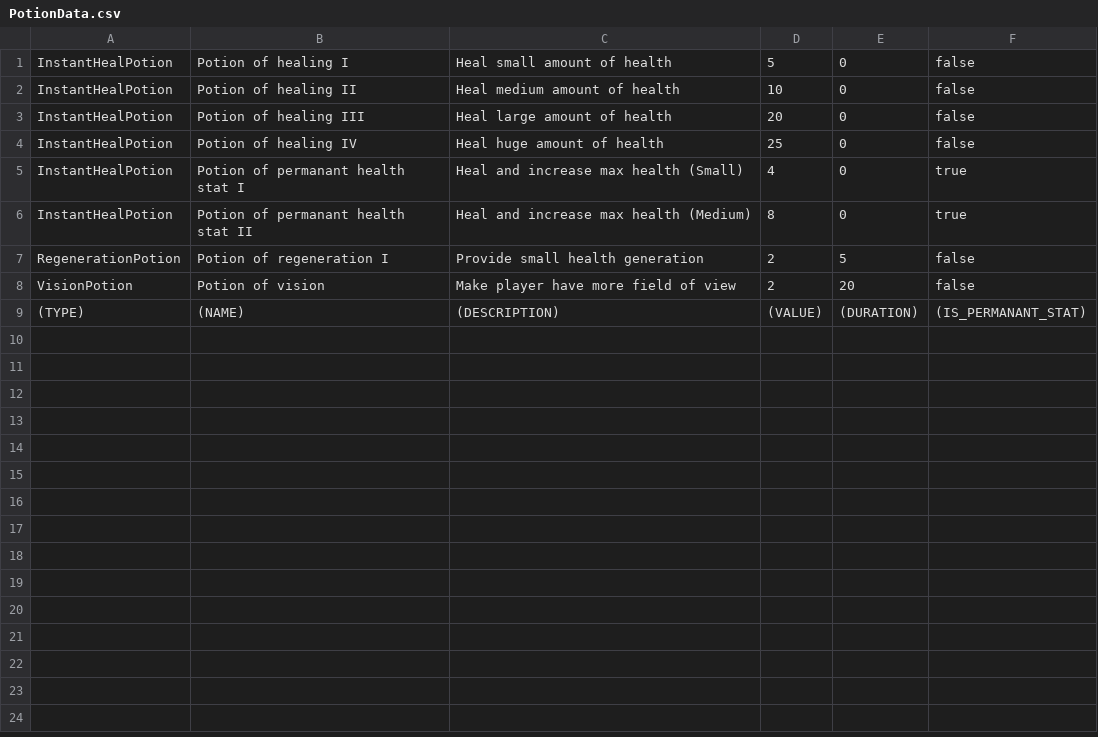
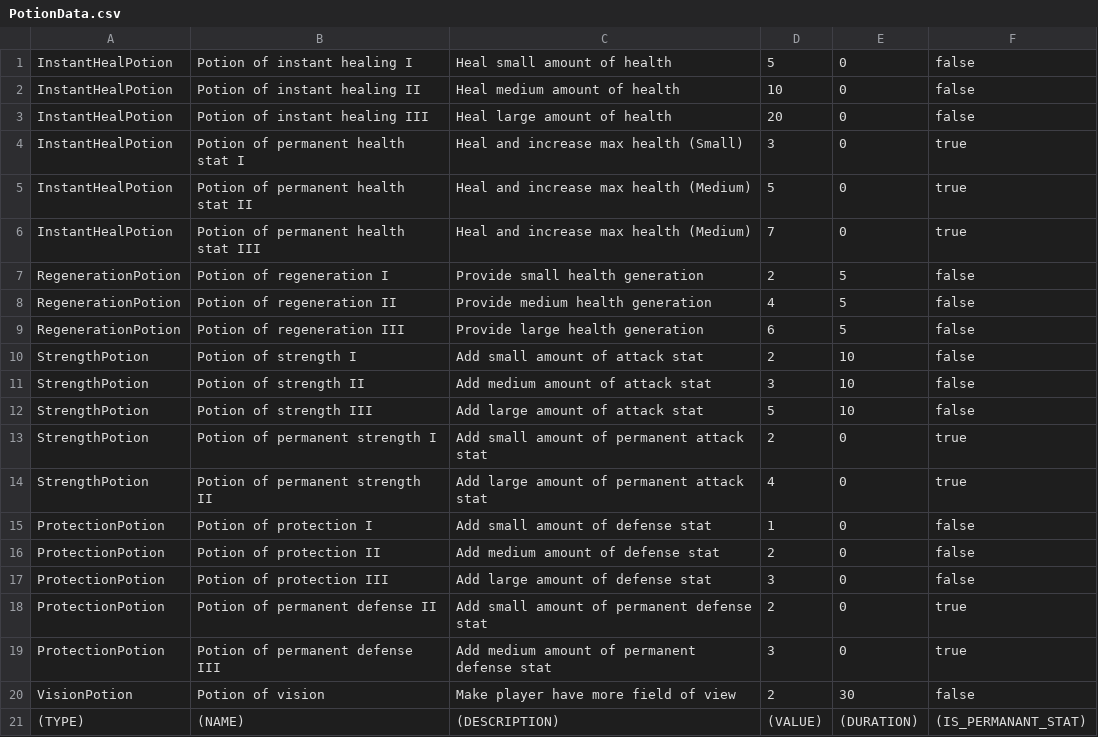
Before and after one commit to PKhing/pixoul, a CSV file: res/csv/PotionData.csv, drawn as a sheet.

Commit message:
Add new PotionData and make item description more understandable

```diff
--- a/res/csv/PotionData.csv
+++ b/res/csv/PotionData.csv
@@ -1,9 +1,21 @@
-InstantHealPotion,Potion of healing I,Heal small amount of health,5,0,false
-InstantHealPotion,Potion of healing II,Heal medium amount of health,10,0,false
-InstantHealPotion,Potion of healing III,Heal large amount of health,20,0,false
-InstantHealPotion,Potion of healing IV,Heal huge amount of health,25,0,false
-InstantHealPotion,Potion of permanant health stat I,Heal and increase max health (Small),4,0,true
-InstantHealPotion,Potion of permanant health stat II,Heal and increase max health (Medium),8,0,true
+InstantHealPotion,Potion of instant healing I,Heal small amount of health,5,0,false
+InstantHealPotion,Potion of instant healing II,Heal medium amount of health,10,0,false
+InstantHealPotion,Potion of instant healing III,Heal large amount of health,20,0,false
+InstantHealPotion,Potion of permanent health stat I,Heal and increase max health (Small),3,0,true
+InstantHealPotion,Potion of permanent health stat II,Heal and increase max health (Medium),5,0,true
+InstantHealPotion,Potion of permanent health stat III,Heal and increase max health (Medium),7,0,true
 RegenerationPotion,Potion of regeneration I,Provide small health generation,2,5,false
-VisionPotion,Potion of vision,Make player have more field of view,2,20,false
+RegenerationPotion,Potion of regeneration II,Provide medium health generation,4,5,false
+RegenerationPotion,Potion of regeneration III,Provide large health generation,6,5,false
+StrengthPotion,Potion of strength I,Add small amount of attack stat,2,10,false
+StrengthPotion,Potion of strength II,Add medium amount of attack stat,3,10,false
+StrengthPotion,Potion of strength III,Add large amount of attack stat,5,10,false
+StrengthPotion,Potion of permanent strength I,Add small amount of permanent attack stat,2,0,true
+StrengthPotion,Potion of permanent strength II,Add large amount of permanent attack stat,4,0,true
+ProtectionPotion,Potion of protection I,Add small amount of defense stat,1,0,false
+ProtectionPotion,Potion of protection II,Add medium amount of defense stat,2,0,false
+ProtectionPotion,Potion of protection III,Add large amount of defense stat,3,0,false
+ProtectionPotion,Potion of permanent defense II,Add small amount of permanent defense stat,2,0,true
+ProtectionPotion,Potion of permanent defense III,Add medium amount of permanent defense stat,3,0,true
+VisionPotion,Potion of vision,Make player have more field of view,2,30,false
 (TYPE),(NAME),(DESCRIPTION),(VALUE),(DURATION),(IS_PERMANANT_STAT)
```
Also changed, not shown: 5 other files.
